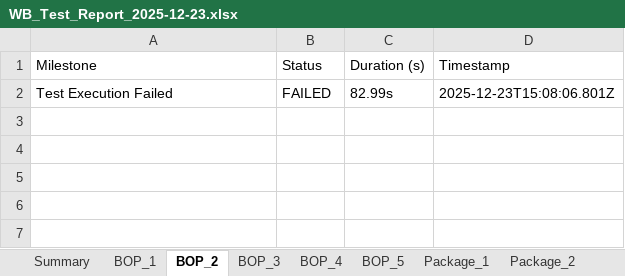
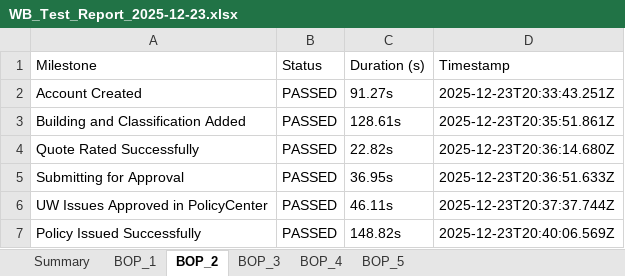
Before and after one commit to amitmishra0041-coder/Test-Automation-Portal, an Excel workbook: WB_Test_Report_2025-12-23.xlsx, sheet BOP_2, drawn as a sheet; values as stored, in another font and other column widths than the file's, no borders; removed rows and columns are numbered as before the commit, all else as after; the diff names each change by its address in the sheet, - before the commit and + after, or states it on an @@ line.

```diff
--- a/WB_Test_Report_2025-12-23.xlsx (sheet BOP_2)
+++ b/WB_Test_Report_2025-12-23.xlsx (sheet BOP_2)
-sheet tab: Package_1
-sheet tab: Package_2
-row 2: Test Execution Failed | FAILED | 82.99s | 2025-12-23T15:08:06.801Z
+row 2: Account Created | PASSED | 91.27s | 2025-12-23T20:33:43.251Z
+row 3: Building and Classification Added | PASSED | 128.61s | 2025-12-23T20:35:51.861Z
+row 4: Quote Rated Successfully | PASSED | 22.82s | 2025-12-23T20:36:14.680Z
+row 5: Submitting for Approval | PASSED | 36.95s | 2025-12-23T20:36:51.633Z
+row 6: UW Issues Approved in PolicyCenter | PASSED | 46.11s | 2025-12-23T20:37:37.744Z
+row 7: Policy Issued Successfully | PASSED | 148.82s | 2025-12-23T20:40:06.569Z
```
Also changed, not shown: sheet Summary, sheet BOP_1, sheet BOP_3, sheet BOP_5, sheet BOP_4, other sheet tabs, 34 other files.
